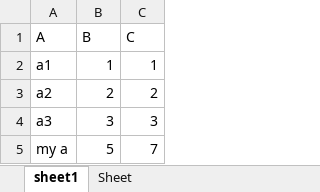
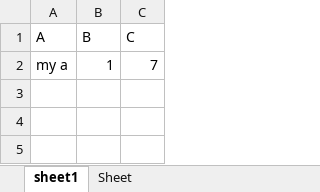
Before and after one commit to ICST-Technion/caring-heart, an Excel workbook: inventory/db/template.xlsx, sheet sheet1, drawn as a sheet; values as stored, in another font and other column widths than the file's, no borders; removed rows and columns are numbered as before the commit, all else as after; the diff names each change by its address in the sheet, - before the commit and + after, or states it on an @@ line.

```diff
--- a/inventory/db/template.xlsx (sheet sheet1)
+++ b/inventory/db/template.xlsx (sheet sheet1)
-row 2: a1 | 1 | 1
-row 3: a2 | 2 | 2
-row 4: a3 | 3 | 3
-B2 (B): 5
+B2 (B): 1
```
Also changed, not shown: route-planner/template.xlsx, 2 other files.
